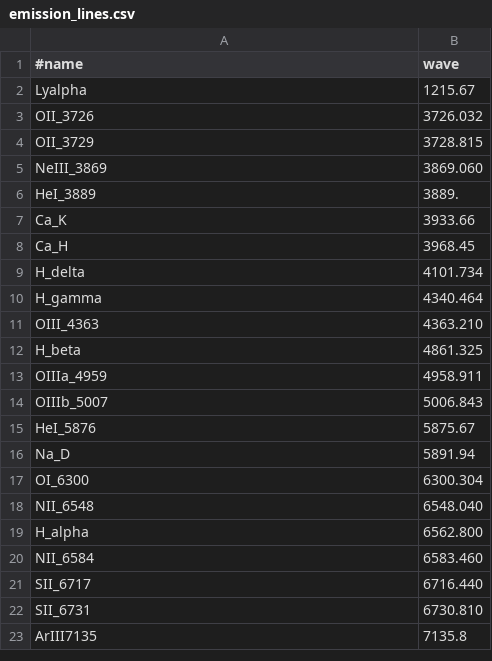
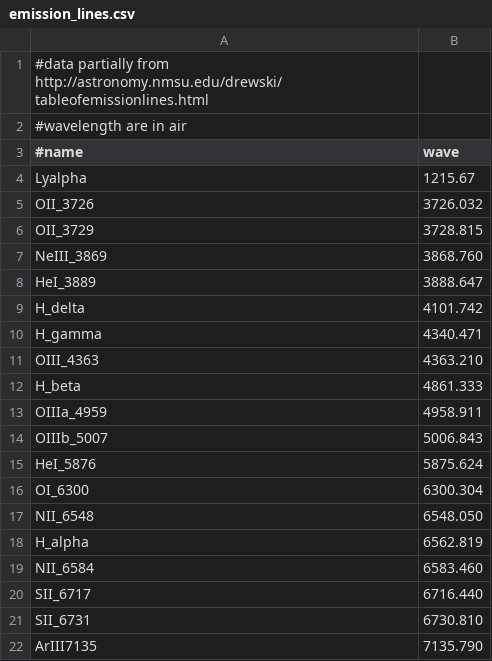
Before and after one commit to JPalmerio/zHunter, a CSV file: line_lists/emission_lines.csv, drawn as a sheet.

```diff
--- a/line_lists/emission_lines.csv
+++ b/line_lists/emission_lines.csv
@@ -1 +1,3 @@
+#data partially from http://astronomy.nmsu.edu/drewski/tableofemissionlines.html
+#wavelength are in air
 #name,wave
@@ -4,17 +6,14 @@ OII_3726,3726.032
 OII_3729,3728.815
-NeIII_3869,3869.060
-HeI_3889,3889.
-Ca_K,3933.66
-Ca_H,3968.45
-H_delta,4101.734
-H_gamma,4340.464
+NeIII_3869,3868.760
+HeI_3889,3888.647
+H_delta,4101.742
+H_gamma,4340.471
 OIII_4363,4363.210
-H_beta,4861.325
+H_beta,4861.333
 OIIIa_4959,4958.911
 OIIIb_5007,5006.843
-HeI_5876,5875.67
-Na_D,5891.94
+HeI_5876,5875.624
 OI_6300,6300.304
-NII_6548,6548.040
-H_alpha,6562.800
+NII_6548,6548.050
+H_alpha,6562.819
 NII_6584,6583.460
@@ -22,2 +21,2 @@ SII_6717,6716.440
 SII_6731,6730.810
-ArIII7135,7135.8
+ArIII7135,7135.790
```
Also changed, not shown: 1 other file.
